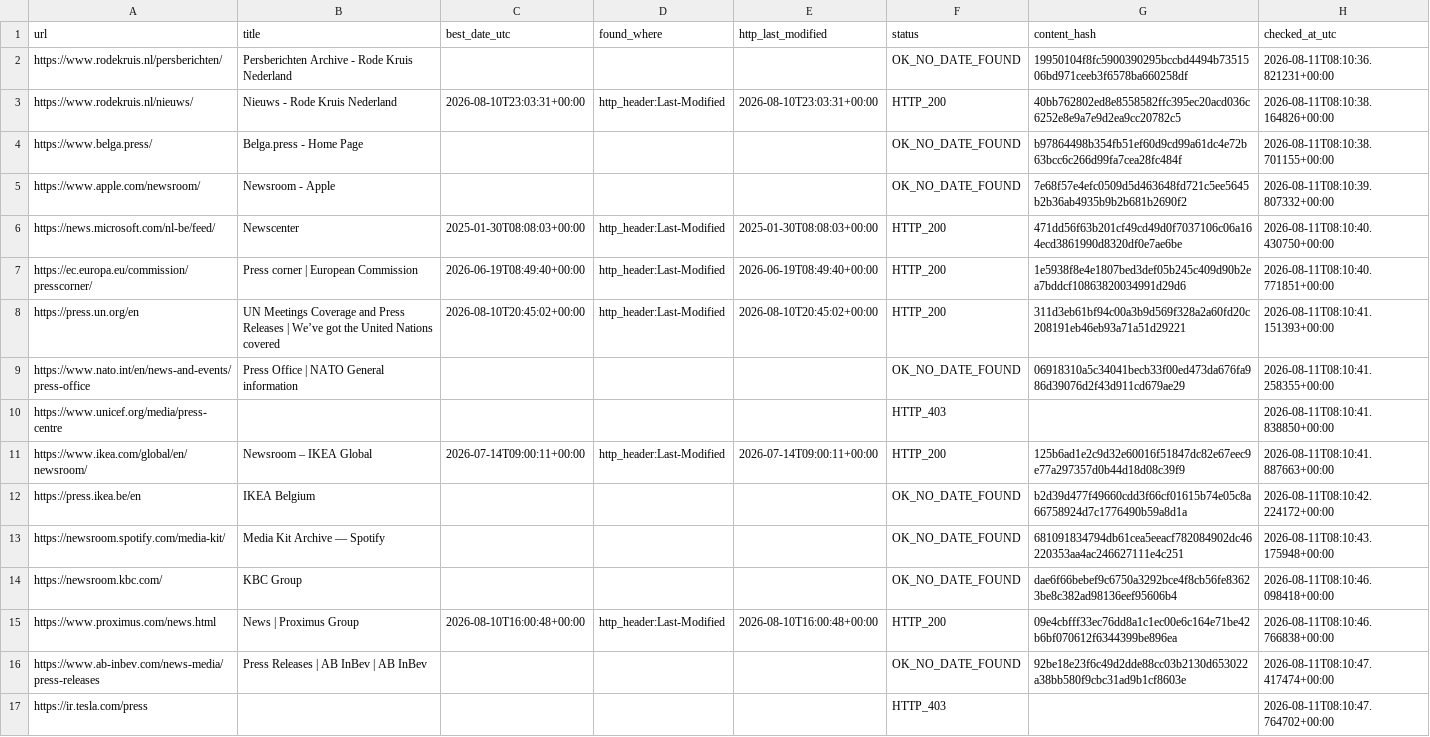
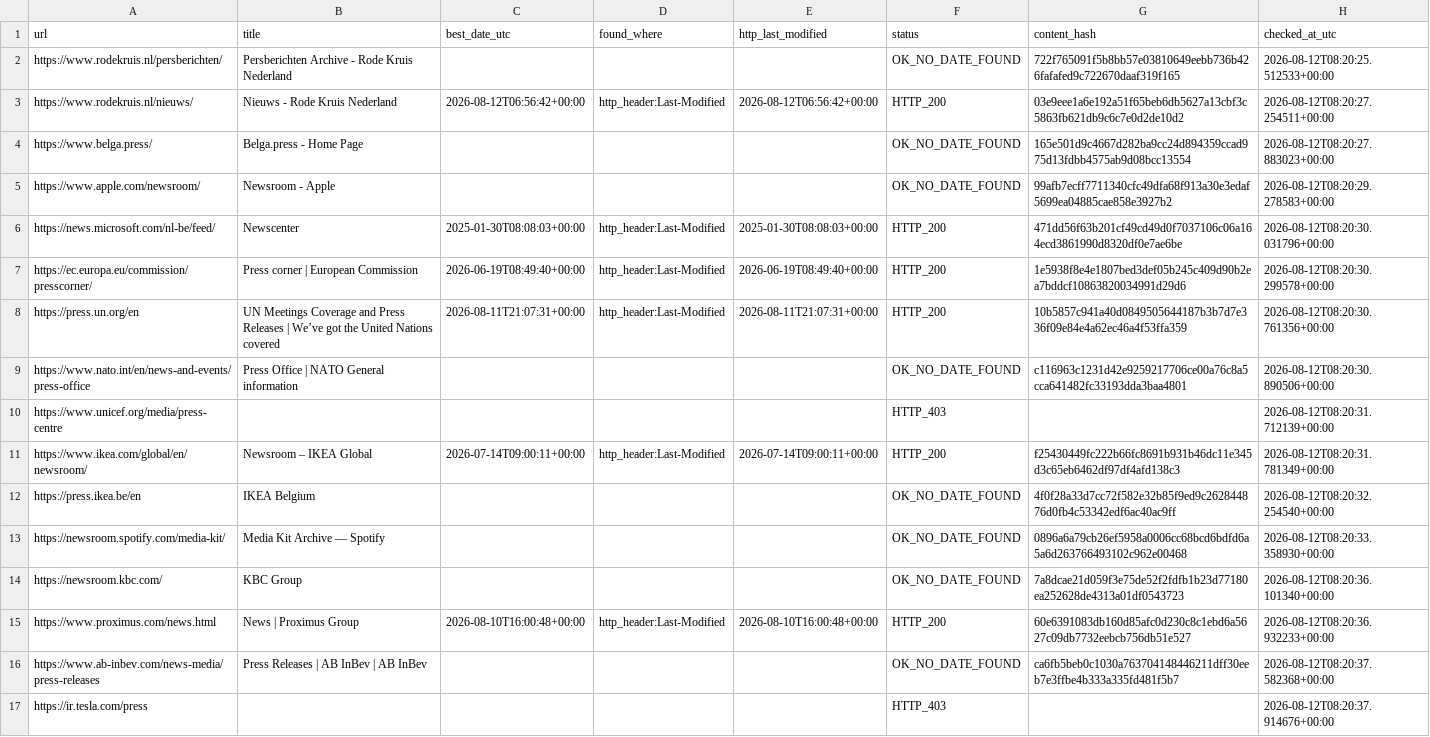
Before and after one commit to yonike2005-cell/Update-checker, a CSV file: output/update_report.csv, drawn as a sheet; the diff names each change by its address in the sheet, - before the commit and + after, or states it on an @@ line.

```diff
--- a/output/update_report.csv
+++ b/output/update_report.csv
-G2 (content_hash): 19950104f8fc5900390295bccbd4494b7351506bd971ceeb3f6578ba660258df
+G2 (content_hash): 722f765091f5b8bb57e03810649eebb736b426fafafed9c722670daaf319f165
-H2 (checked_at_utc): 2026-08-11T08:10:36.821231+00:00
+H2 (checked_at_utc): 2026-08-12T08:20:25.512533+00:00
-C3 (best_date_utc): 2026-08-10T23:03:31+00:00
+C3 (best_date_utc): 2026-08-12T06:56:42+00:00
-E3 (http_last_modified): 2026-08-10T23:03:31+00:00
+E3 (http_last_modified): 2026-08-12T06:56:42+00:00
-G3 (content_hash): 40bb762802ed8e8558582ffc395ec20acd036c6252e8e9a7e9d2ea9cc20782c5
+G3 (content_hash): 03e9eee1a6e192a51f65beb6db5627a13cbf3c5863fb621db9c6c7e0d2de10d2
-H3 (checked_at_utc): 2026-08-11T08:10:38.164826+00:00
+H3 (checked_at_utc): 2026-08-12T08:20:27.254511+00:00
-G4 (content_hash): b97864498b354fb51ef60d9cd99a61dc4e72b63bcc6c266d99fa7cea28fc484f
+G4 (content_hash): 165e501d9c4667d282ba9cc24d894359ccad975d13fdbb4575ab9d08bcc13554
-H4 (checked_at_utc): 2026-08-11T08:10:38.701155+00:00
+H4 (checked_at_utc): 2026-08-12T08:20:27.883023+00:00
-G5 (content_hash): 7e68f57e4efc0509d5d463648fd721c5ee5645b2b36ab4935b9b2b681b2690f2
+G5 (content_hash): 99afb7ecff7711340cfc49dfa68f913a30e3edaf5699ea04885cae858e3927b2
-H5 (checked_at_utc): 2026-08-11T08:10:39.807332+00:00
+H5 (checked_at_utc): 2026-08-12T08:20:29.278583+00:00
-H6 (checked_at_utc): 2026-08-11T08:10:40.430750+00:00
+H6 (checked_at_utc): 2026-08-12T08:20:30.031796+00:00
-H7 (checked_at_utc): 2026-08-11T08:10:40.771851+00:00
+H7 (checked_at_utc): 2026-08-12T08:20:30.299578+00:00
-C8 (best_date_utc): 2026-08-10T20:45:02+00:00
+C8 (best_date_utc): 2026-08-11T21:07:31+00:00
-E8 (http_last_modified): 2026-08-10T20:45:02+00:00
+E8 (http_last_modified): 2026-08-11T21:07:31+00:00
-G8 (content_hash): 311d3eb61bf94c00a3b9d569f328a2a60fd20c208191eb46eb93a71a51d29221
+G8 (content_hash): 10b5857c941a40d0849505644187b3b7d7e336f09e84e4a62ec46a4f53ffa359
-H8 (checked_at_utc): 2026-08-11T08:10:41.151393+00:00
+H8 (checked_at_utc): 2026-08-12T08:20:30.761356+00:00
-G9 (content_hash): 06918310a5c34041becb33f00ed473da676fa986d39076d2f43d911cd679ae29
+G9 (content_hash): c116963c1231d42e9259217706ce00a76c8a5cca641482fc33193dda3baa4801
-H9 (checked_at_utc): 2026-08-11T08:10:41.258355+00:00
+H9 (checked_at_utc): 2026-08-12T08:20:30.890506+00:00
-H10 (checked_at_utc): 2026-08-11T08:10:41.838850+00:00
+H10 (checked_at_utc): 2026-08-12T08:20:31.712139+00:00
-G11 (content_hash): 125b6ad1e2c9d32e60016f51847dc82e67eec9e77a297357d0b44d18d08c39f9
+G11 (content_hash): f25430449fc222b66fc8691b931b46dc11e345d3c65eb6462df97df4afd138c3
-H11 (checked_at_utc): 2026-08-11T08:10:41.887663+00:00
+H11 (checked_at_utc): 2026-08-12T08:20:31.781349+00:00
-G12 (content_hash): b2d39d477f49660cdd3f66cf01615b74e05c8a66758924d7c1776490b59a8d1a
+G12 (content_hash): 4f0f28a33d7cc72f582e32b85f9ed9c262844876d0fb4c53342edf6ac40ac9ff
-H12 (checked_at_utc): 2026-08-11T08:10:42.224172+00:00
+H12 (checked_at_utc): 2026-08-12T08:20:32.254540+00:00
-G13 (content_hash): 681091834794db61cea5eeacf782084902dc46220353aa4ac246627111e4c251
+G13 (content_hash): 0896a6a79cb26ef5958a0006cc68bcd6bdfd6a5a6d263766493102c962e00468
-H13 (checked_at_utc): 2026-08-11T08:10:43.175948+00:00
+H13 (checked_at_utc): 2026-08-12T08:20:33.358930+00:00
-G14 (content_hash): dae6f66bebef9c6750a3292bce4f8cb56fe83623be8c382ad98136eef95606b4
+G14 (content_hash): 7a8dcae21d059f3e75de52f2fdfb1b23d77180ea252628de4313a01df0543723
-H14 (checked_at_utc): 2026-08-11T08:10:46.098418+00:00
+H14 (checked_at_utc): 2026-08-12T08:20:36.101340+00:00
-G15 (content_hash): 09e4cbfff33ec76dd8a1c1ec00e6c164e71be42b6bf070612f6344399be896ea
+G15 (content_hash): 60e6391083db160d85afc0d230c8c1ebd6a5627c09db7732eebcb756db51e527
-H15 (checked_at_utc): 2026-08-11T08:10:46.766838+00:00
+H15 (checked_at_utc): 2026-08-12T08:20:36.932233+00:00
-G16 (content_hash): 92be18e23f6c49d2dde88cc03b2130d653022a38bb580f9cbc31ad9b1cf8603e
+G16 (content_hash): ca6fb5beb0c1030a763704148446211dff30eeb7e3ffbe4b333a335fd481f5b7
-H16 (checked_at_utc): 2026-08-11T08:10:47.417474+00:00
+H16 (checked_at_utc): 2026-08-12T08:20:37.582368+00:00
-H17 (checked_at_utc): 2026-08-11T08:10:47.764702+00:00
+H17 (checked_at_utc): 2026-08-12T08:20:37.914676+00:00
```
